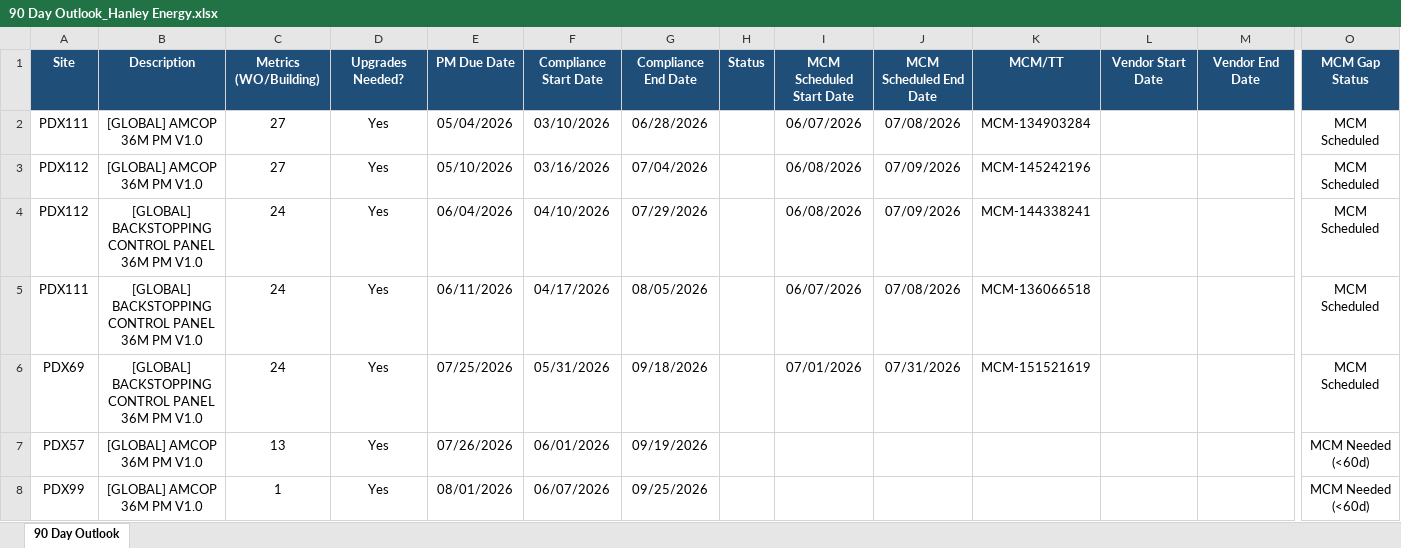
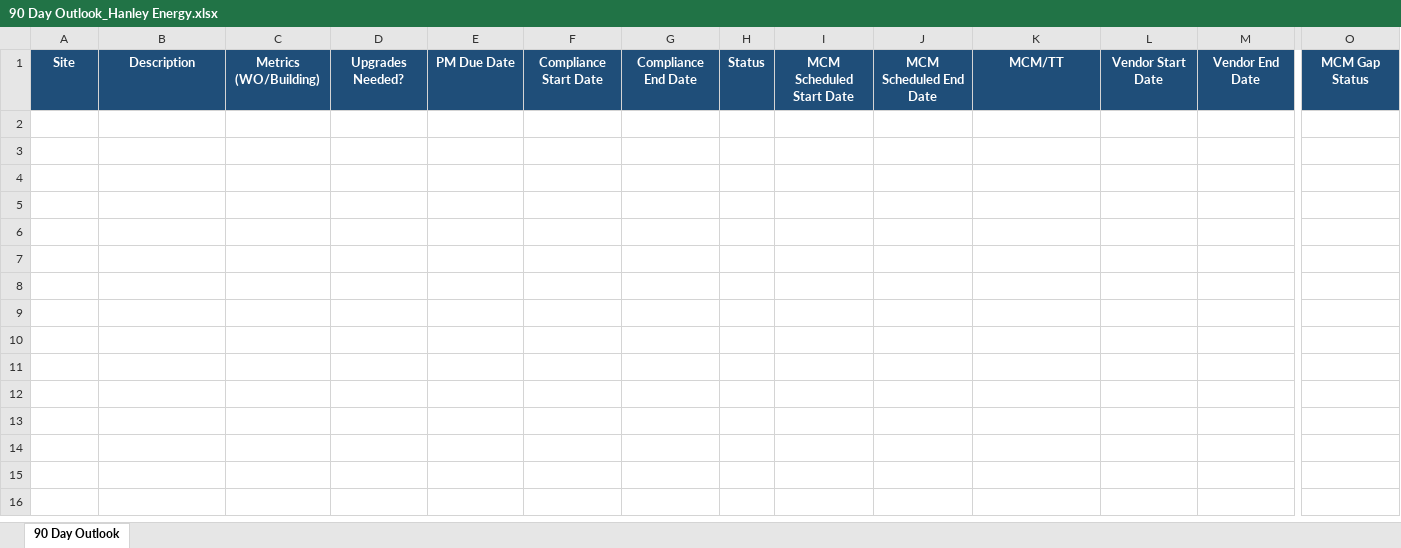
Before and after one commit to nwfreidline/program-management-build, an Excel workbook: 05-Maintenance-Scheduling/Schedule-Templates/90 Day Outlook_Hanley Energy.xlsx, sheet 90 Day Outlook, drawn as a sheet; only a part is shown, gaps mark what is left out; values as stored, in another font and other column widths than the file's, no borders; rows hold the shown columns only; the diff covers the shown part only; the diff names each change by its address in the sheet, - before the commit and + after, or states it on an @@ line.

```diff
--- a/05-Maintenance-Scheduling/Schedule-Templates/90 Day Outlook_Hanley Energy.xlsx (sheet 90 Day Outlook)
+++ b/05-Maintenance-Scheduling/Schedule-Templates/90 Day Outlook_Hanley Energy.xlsx (sheet 90 Day Outlook)
-row 2: PDX111 | [GLOBAL] AMCOP 36M PM V1.0 | 27 | Yes | 05/04/2026 | 03/10/2026 | 06/28/2026 |  | 06/07/2026 | 07/08/2026 | MCM-134903284 |  |  | MCM Scheduled
-row 3: PDX112 | [GLOBAL] AMCOP 36M PM V1.0 | 27 | Yes | 05/10/2026 | 03/16/2026 | 07/04/2026 |  | 06/08/2026 | 07/09/2026 | MCM-145242196 |  |  | MCM Scheduled
-row 4: PDX112 | [GLOBAL] BACKSTOPPING CONTROL PANEL 36M PM V1.0 | 24 | Yes | 06/04/2026 | 04/10/2026 | 07/29/2026 |  | 06/08/2026 | 07/09/2026 | MCM-144338241 |  |  | MCM Scheduled
-row 5: PDX111 | [GLOBAL] BACKSTOPPING CONTROL PANEL 36M PM V1.0 | 24 | Yes | 06/11/2026 | 04/17/2026 | 08/05/2026 |  | 06/07/2026 | 07/08/2026 | MCM-136066518 |  |  | MCM Scheduled
-row 6: PDX69 | [GLOBAL] BACKSTOPPING CONTROL PANEL 36M PM V1.0 | 24 | Yes | 07/25/2026 | 05/31/2026 | 09/18/2026 |  | 07/01/2026 | 07/31/2026 | MCM-151521619 |  |  | MCM Scheduled
-row 7: PDX57 | [GLOBAL] AMCOP 36M PM V1.0 | 13 | Yes | 07/26/2026 | 06/01/2026 | 09/19/2026 |  |  |  |  |  |  | MCM Needed (<60d)
-row 8: PDX99 | [GLOBAL] AMCOP 36M PM V1.0 | 1 | Yes | 08/01/2026 | 06/07/2026 | 09/25/2026 |  |  |  |  |  |  | MCM Needed (<60d)
```
Also changed, not shown: 6 removed rows elsewhere in this sheet, 05-Maintenance-Scheduling/Schedule-Templates/AMCOP BACOP Maintenance Outlook_Hanley Energy.xlsx, 05-Maintenance-Scheduling/Schedule-Templates/AMCOP BACOP Maintenance Outlook_IEM.xlsx, 6 other files.
